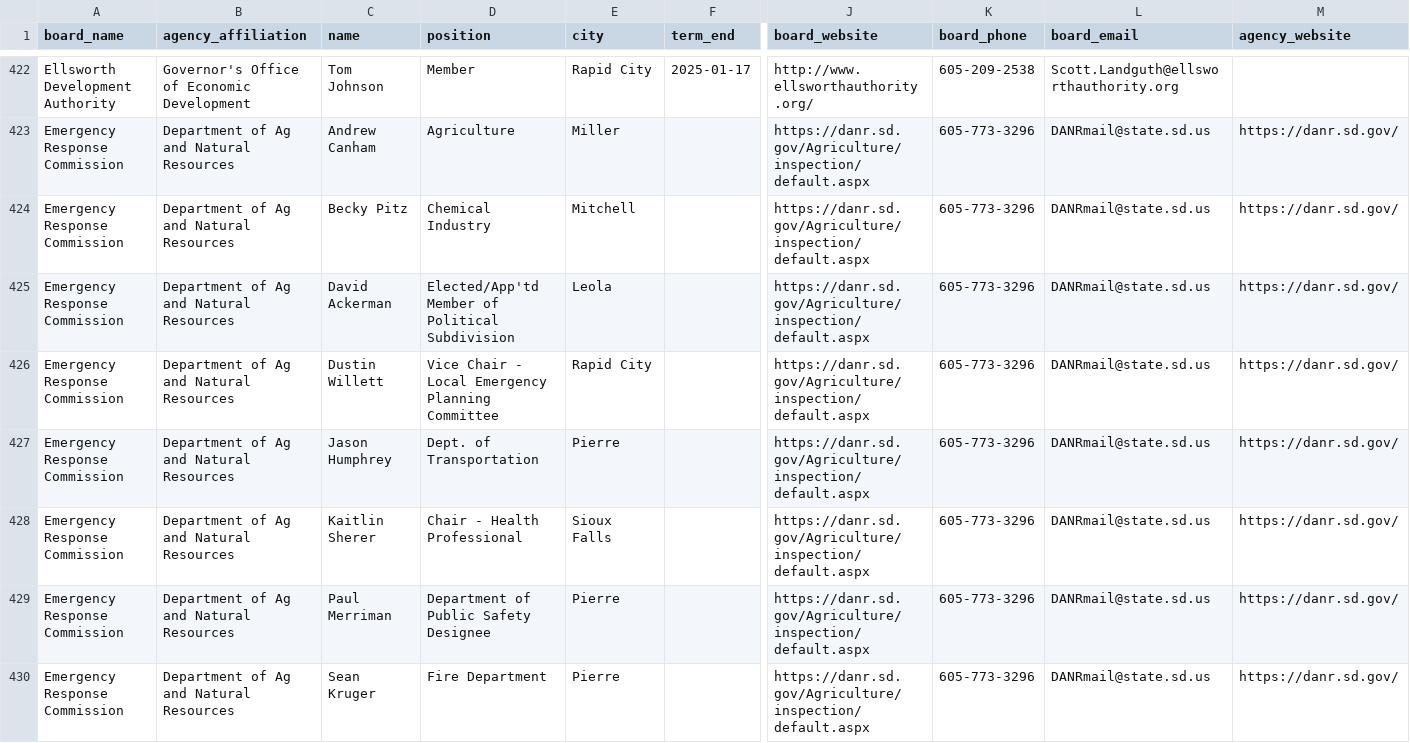
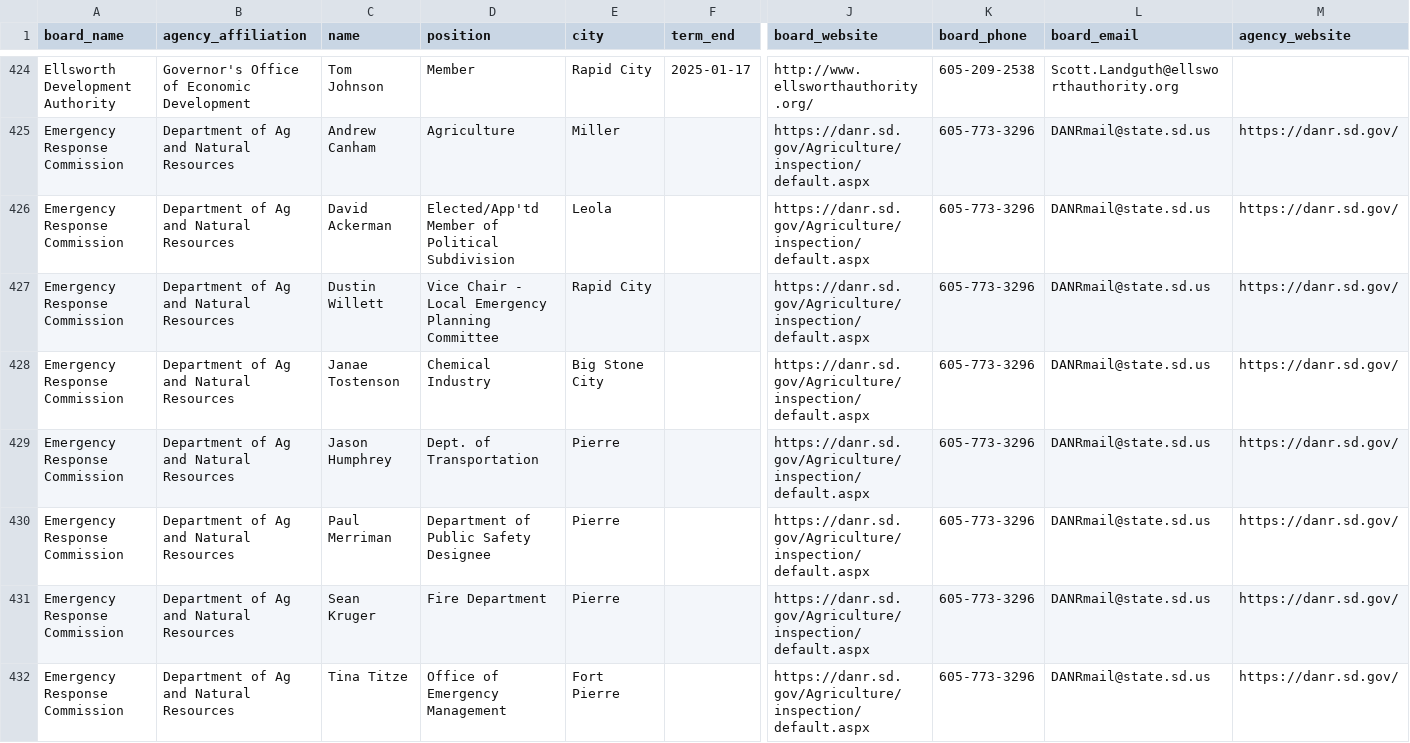
Before and after one commit to cjwinchester/south-dakota-boards-commissions, a CSV file: south-dakota-boards-and-commission-members.csv, drawn as a sheet; only a part is shown, gaps mark what is left out; the shorter side is filled out with more unchanged rows; removed rows and columns are numbered as before the commit, all else as after; rows hold the shown columns only; the diff covers the shown part only; the diff names each change by its address in the sheet, - before the commit and + after, or states it on an @@ line.

```diff
--- a/south-dakota-boards-and-commission-members.csv
+++ b/south-dakota-boards-and-commission-members.csv
-row 424: Emergency Response Commission | Department of Ag and Natural Resources | Becky Pitz | Chemical Industry | Mitchell |  | https://danr.sd.gov/Agriculture/inspection/default.aspx | 605-773-3296 | DANRmail@state.sd.us | https://danr.sd.gov/
+row 428: Emergency Response Commission | Department of Ag and Natural Resources | Janae Tostenson | Chemical Industry | Big Stone City |  | https://danr.sd.gov/Agriculture/inspection/default.aspx | 605-773-3296 | DANRmail@state.sd.us | https://danr.sd.gov/
-row 428: Emergency Response Commission | Department of Ag and Natural Resources | Kaitlin Sherer | Chair - Health Professional | Sioux Falls |  | https://danr.sd.gov/Agriculture/inspection/default.aspx | 605-773-3296 | DANRmail@state.sd.us | https://danr.sd.gov/
```
Also changed, not shown: 3 added rows and 5 edited cells elsewhere in this file.
